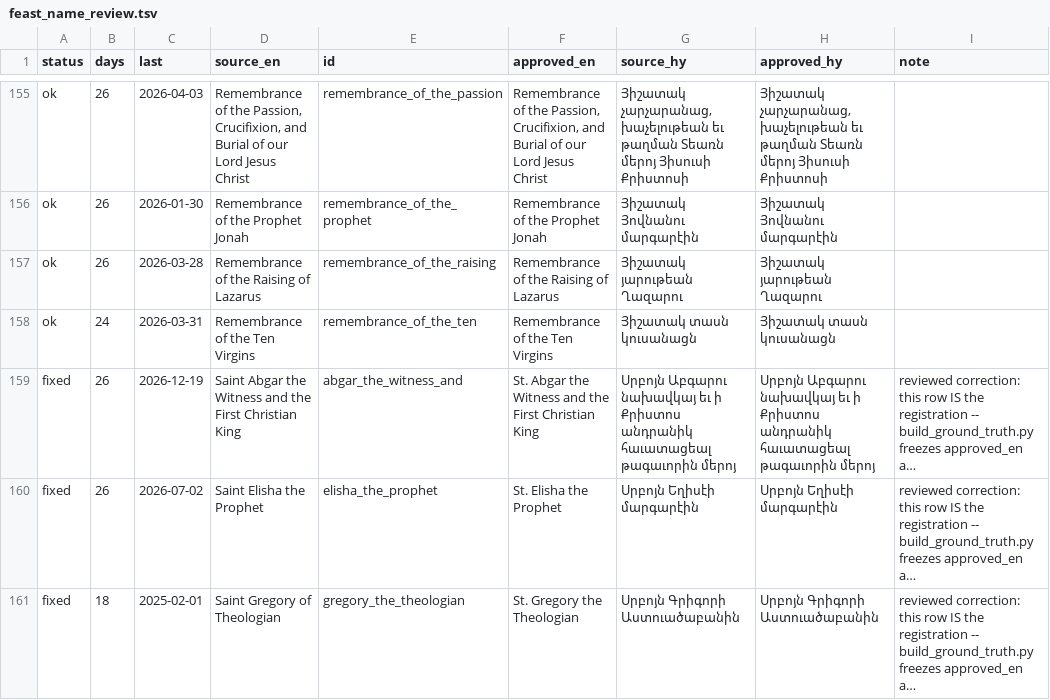
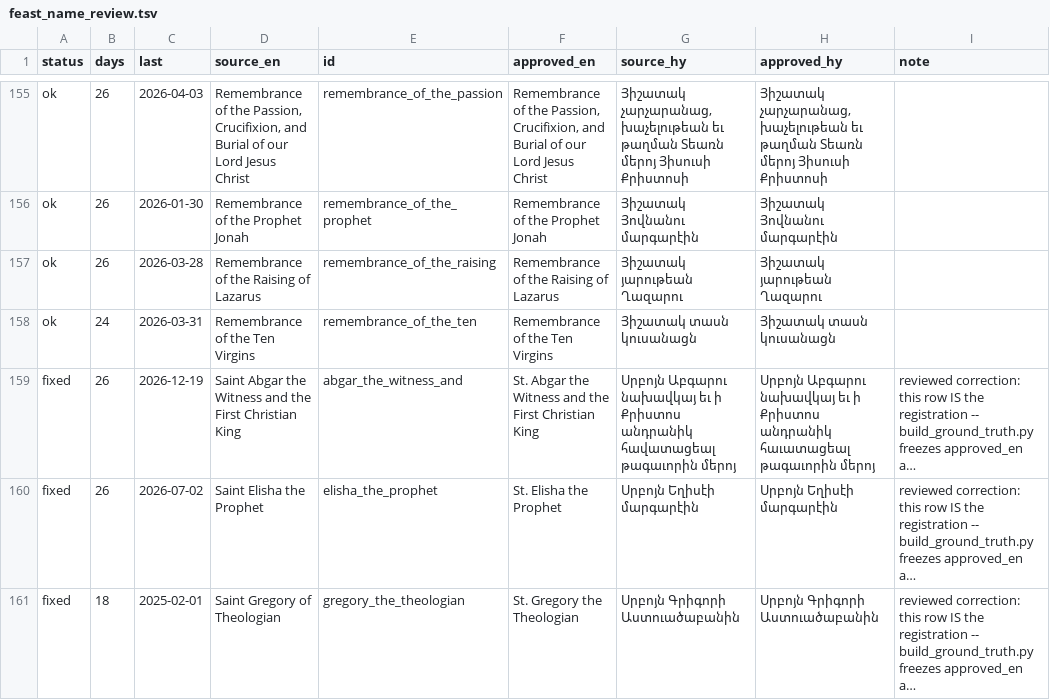
Before and after one commit to andylitalo/armenian-lectionary, a TSV file: dev/feast_name_review.tsv, drawn as a sheet; only a part is shown, gaps mark what is left out; long unchanged cells end in …; the diff covers the shown part only; the diff names each change by its address in the sheet, - before the commit and + after, or states it on an @@ line.

```diff
--- a/dev/feast_name_review.tsv
+++ b/dev/feast_name_review.tsv
-G159 (source_hy): …Քրիստոս անդրանիկ հաւատացեալ թագաւորին մերոյ
+G159 (source_hy): …Քրիստոս անդրանիկ հավատացեալ թագաւորին մերոյ
```
Also changed, not shown: 6 edited cells elsewhere in this file, 5 other files.
